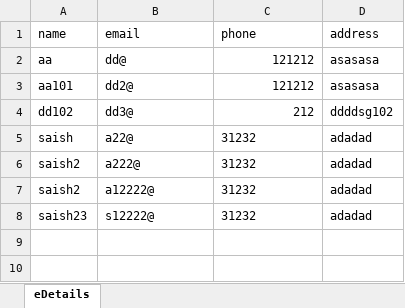
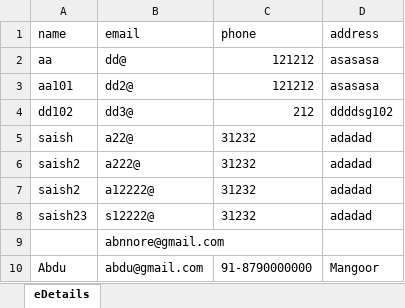
Before and after one commit to abdullahnore/employeedetails, an Excel workbook: newdetails.xlsx, sheet eDetails, drawn as a sheet; values as stored, in another font and other column widths than the file's, no borders; the diff names each change by its address in the sheet, - before the commit and + after, or states it on an @@ line.

```diff
--- a/newdetails.xlsx (sheet eDetails)
+++ b/newdetails.xlsx (sheet eDetails)
+row 9:  | abnnore@gmail.com
+row 10: Abdu | abdu@gmail.com | 91-8790000000 | Mangoor
```
Also changed, not shown: 8 other files.
